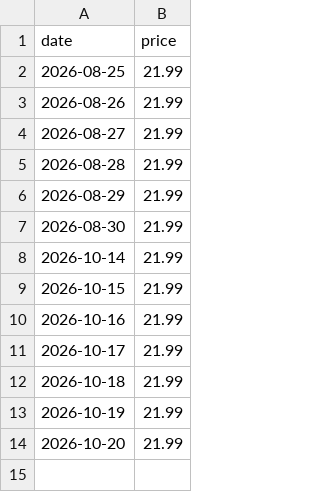
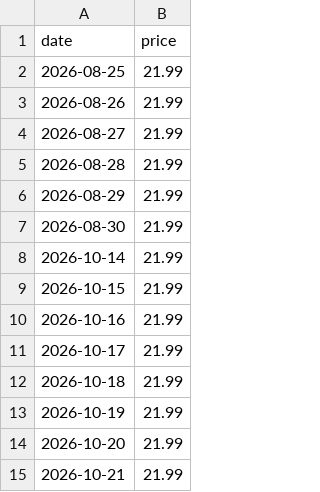
Before and after one commit to wjh6389839/racknerd-price-tracker, a CSV file: price_history.csv, drawn as a sheet; the diff names each change by its address in the sheet, - before the commit and + after, or states it on an @@ line.

```diff
--- a/price_history.csv
+++ b/price_history.csv
+row 15: 2026-10-21 | 21.99
```
Also changed, not shown: 1 other file.
